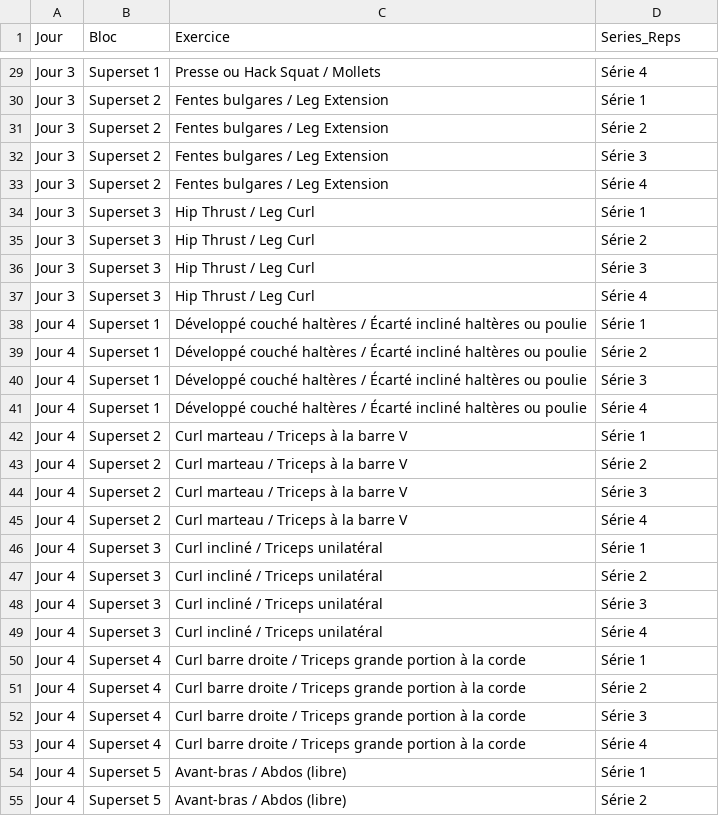
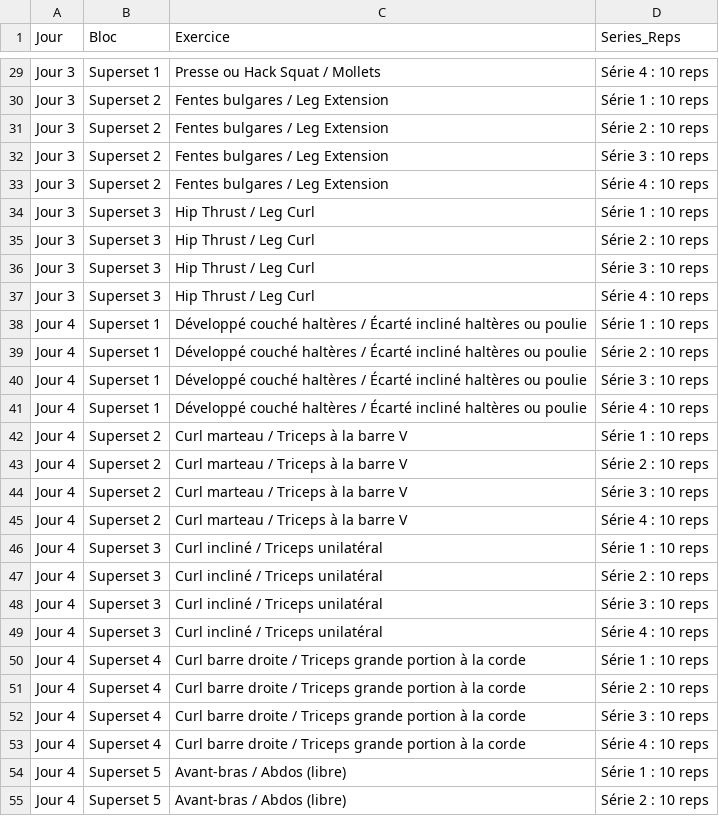
Before and after one commit to ArKAn31/programme-muscu, a CSV file: programme_muscu_streamlit.csv, drawn as a sheet; only a part is shown, gaps mark what is left out; the diff covers the shown part only; the diff names each change by its address in the sheet, - before the commit and + after, or states it on an @@ line.

```diff
--- a/programme_muscu_streamlit.csv
+++ b/programme_muscu_streamlit.csv
-D29 (Series_Reps): Série 4
+D29 (Series_Reps): Série 4 : 10 reps
-D30 (Series_Reps): Série 1
+D30 (Series_Reps): Série 1 : 10 reps
-D31 (Series_Reps): Série 2
+D31 (Series_Reps): Série 2 : 10 reps
-D32 (Series_Reps): Série 3
+D32 (Series_Reps): Série 3 : 10 reps
-D33 (Series_Reps): Série 4
+D33 (Series_Reps): Série 4 : 10 reps
-D34 (Series_Reps): Série 1
+D34 (Series_Reps): Série 1 : 10 reps
-D35 (Series_Reps): Série 2
+D35 (Series_Reps): Série 2 : 10 reps
-D36 (Series_Reps): Série 3
+D36 (Series_Reps): Série 3 : 10 reps
-D37 (Series_Reps): Série 4
+D37 (Series_Reps): Série 4 : 10 reps
-D38 (Series_Reps): Série 1
+D38 (Series_Reps): Série 1 : 10 reps
-D39 (Series_Reps): Série 2
+D39 (Series_Reps): Série 2 : 10 reps
-D40 (Series_Reps): Série 3
+D40 (Series_Reps): Série 3 : 10 reps
-D41 (Series_Reps): Série 4
+D41 (Series_Reps): Série 4 : 10 reps
-D42 (Series_Reps): Série 1
+D42 (Series_Reps): Série 1 : 10 reps
-D43 (Series_Reps): Série 2
+D43 (Series_Reps): Série 2 : 10 reps
-D44 (Series_Reps): Série 3
+D44 (Series_Reps): Série 3 : 10 reps
-D45 (Series_Reps): Série 4
+D45 (Series_Reps): Série 4 : 10 reps
-D46 (Series_Reps): Série 1
+D46 (Series_Reps): Série 1 : 10 reps
-D47 (Series_Reps): Série 2
+D47 (Series_Reps): Série 2 : 10 reps
-D48 (Series_Reps): Série 3
+D48 (Series_Reps): Série 3 : 10 reps
-D49 (Series_Reps): Série 4
+D49 (Series_Reps): Série 4 : 10 reps
-D50 (Series_Reps): Série 1
+D50 (Series_Reps): Série 1 : 10 reps
-D51 (Series_Reps): Série 2
+D51 (Series_Reps): Série 2 : 10 reps
-D52 (Series_Reps): Série 3
+D52 (Series_Reps): Série 3 : 10 reps
-D53 (Series_Reps): Série 4
+D53 (Series_Reps): Série 4 : 10 reps
-D54 (Series_Reps): Série 1
+D54 (Series_Reps): Série 1 : 10 reps
-D55 (Series_Reps): Série 2
+D55 (Series_Reps): Série 2 : 10 reps
```
Also changed, not shown: 41 edited cells elsewhere in this file.
